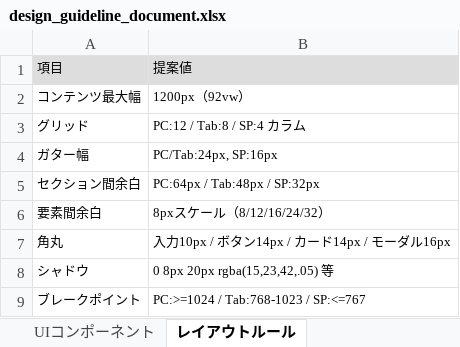
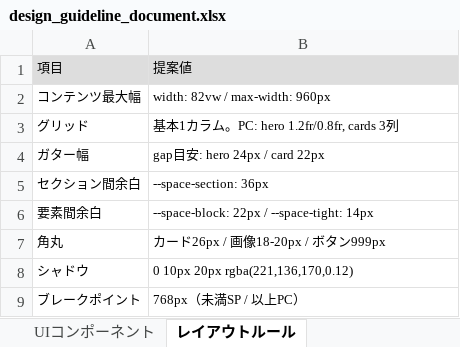
Before and after one commit to shimizu-dot/portfolio_shimizu, an Excel workbook: docs/design_guideline_document.xlsx, sheet レイアウトルール, drawn as a sheet; values as stored, in another font and other column widths than the file's, no borders; the diff names each change by its address in the sheet, - before the commit and + after, or states it on an @@ line.

```diff
--- a/docs/design_guideline_document.xlsx (sheet レイアウトルール)
+++ b/docs/design_guideline_document.xlsx (sheet レイアウトルール)
-B2: 1200px（92vw）
+B2: width: 82vw / max-width: 960px
-B3: PC:12 / Tab:8 / SP:4 カラム
+B3: 基本1カラム。PC: hero 1.2fr/0.8fr, cards 3列
-B4: PC/Tab:24px, SP:16px
+B4: gap目安: hero 24px / card 22px
-B5: PC:64px / Tab:48px / SP:32px
+B5: --space-section: 36px
-B6: 8pxスケール（8/12/16/24/32）
+B6: --space-block: 22px / --space-tight: 14px
-B7: 入力10px / ボタン14px / カード14px / モーダル16px
+B7: カード26px / 画像18-20px / ボタン999px
-B8: 0 8px 20px rgba(15,23,42,.05) 等
+B8: 0 10px 20px rgba(221,136,170,0.12)
-B9: PC:>=1024 / Tab:768-1023 / SP:<=767
+B9: 768px（未満SP / 以上PC）
```
Also changed, not shown: sheet カラーパレット, sheet タイポグラフィ, sheet UIコンポーネント, sheet 概要, docs/db-design_document.xlsx, docs/wireframe_document.xlsx, 9 other files.
